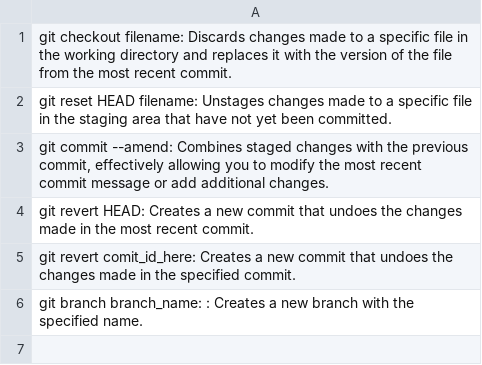
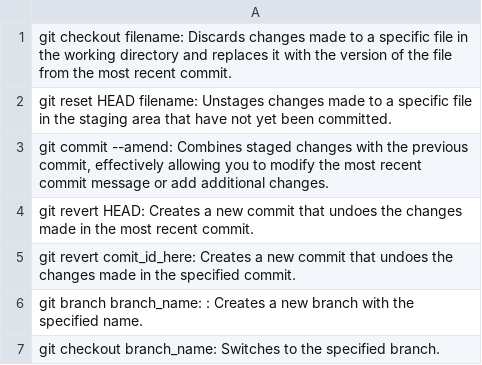
Before and after one commit to Gurch3/GitCommands, a CSV file: data.csv, drawn as a sheet.

Commit message:
checkout branch_name

```diff
--- a/data.csv
+++ b/data.csv
@@ -6 +6,2 @@ git revert comit_id_here: Creates a new commit that undoes the changes made in t
 git branch branch_name: : Creates a new branch with the specified name.;
+git checkout branch_name: Switches to the specified branch.;
```
